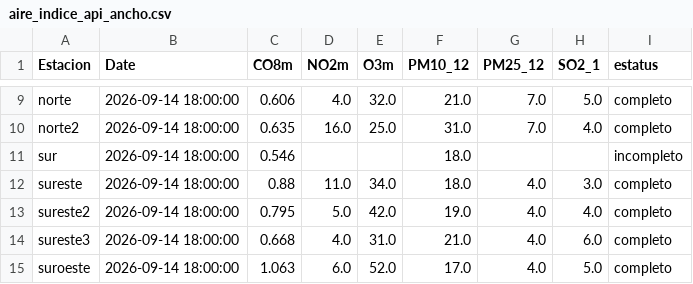
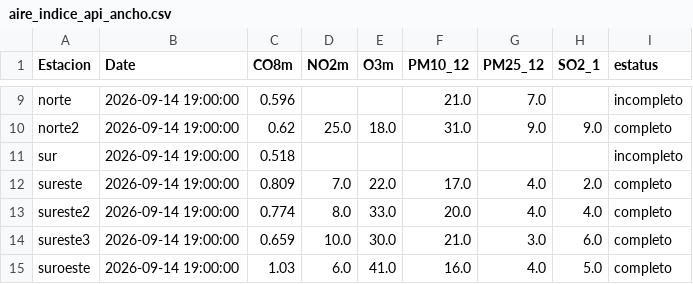
Before and after one commit to LuisRodarteC/AIRENL, a CSV file: aire_indice_api_ancho.csv, drawn as a sheet; only a part is shown, gaps mark what is left out; the diff covers the shown part only; the diff names each change by its address in the sheet, - before the commit and + after, or states it on an @@ line.

```diff
--- a/aire_indice_api_ancho.csv
+++ b/aire_indice_api_ancho.csv
-B9:B15 (Date): 2026-09-14 18:00:00
+B9:B15 (Date): 2026-09-14 19:00:00
-C9 (CO8m): 0.606
+C9 (CO8m): 0.596
-D9 (NO2m): 4.0
+D9 (NO2m): (empty)
-E9 (O3m): 32.0
+E9 (O3m): (empty)
-H9 (SO2_1): 5.0
+H9 (SO2_1): (empty)
-I9 (estatus): completo
+I9 (estatus): incompleto
-C10 (CO8m): 0.635
+C10 (CO8m): 0.62
-D10 (NO2m): 16.0
+D10 (NO2m): 25.0
-E10 (O3m): 25.0
+E10 (O3m): 18.0
-G10 (PM25_12): 7.0
+G10 (PM25_12): 9.0
-H10 (SO2_1): 4.0
+H10 (SO2_1): 9.0
-C11 (CO8m): 0.546
+C11 (CO8m): 0.518
-F11 (PM10_12): 18.0
+F11 (PM10_12): (empty)
-C12 (CO8m): 0.88
+C12 (CO8m): 0.809
-D12 (NO2m): 11.0
+D12 (NO2m): 7.0
-E12 (O3m): 34.0
+E12 (O3m): 22.0
-F12 (PM10_12): 18.0
+F12 (PM10_12): 17.0
-H12 (SO2_1): 3.0
+H12 (SO2_1): 2.0
-C13 (CO8m): 0.795
+C13 (CO8m): 0.774
-D13 (NO2m): 5.0
+D13 (NO2m): 8.0
-E13 (O3m): 42.0
+E13 (O3m): 33.0
-F13 (PM10_12): 19.0
+F13 (PM10_12): 20.0
-C14 (CO8m): 0.668
+C14 (CO8m): 0.659
-D14 (NO2m): 4.0
+D14 (NO2m): 10.0
-E14 (O3m): 31.0
+E14 (O3m): 30.0
-G14 (PM25_12): 4.0
+G14 (PM25_12): 3.0
-C15 (CO8m): 1.063
+C15 (CO8m): 1.03
-E15 (O3m): 52.0
+E15 (O3m): 41.0
-F15 (PM10_12): 17.0
+F15 (PM10_12): 16.0
```
Also changed, not shown: 44 edited cells elsewhere in this file, aire_monterrey.csv, 1 other file.
